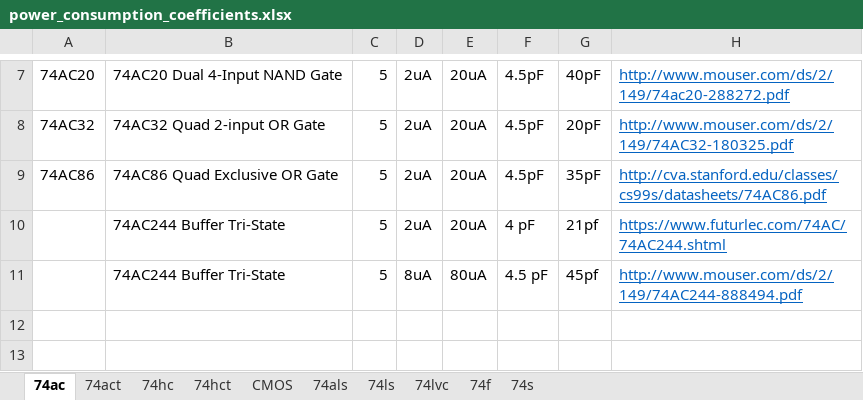
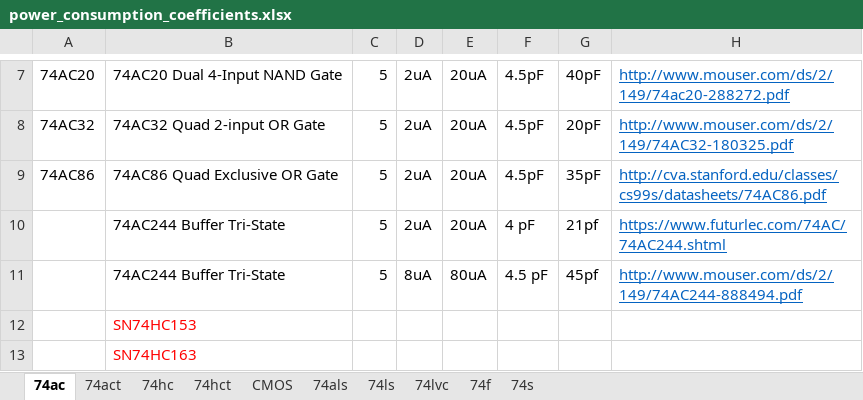
Before and after one commit to helloworld1983/ELib, an Excel workbook: src/PELib/power_consumption_coefficients.xlsx, sheet 74ac, drawn as a sheet; only a part is shown, gaps mark what is left out; values as stored, in another font and other column widths than the file's, no borders; the diff names each change by its address in the sheet, - before the commit and + after, or states it on an @@ line.

```diff
--- a/src/PELib/power_consumption_coefficients.xlsx (sheet 74ac)
+++ b/src/PELib/power_consumption_coefficients.xlsx (sheet 74ac)
+row 12:  | SN74HC153
+row 13:  | SN74HC163
```
Also changed, not shown: sheet 74hc, sheet 74s, sheet 74lvc, sheet 74als, sheet 74ls, sheet 74f, 2 more sheets, 11 other files.
